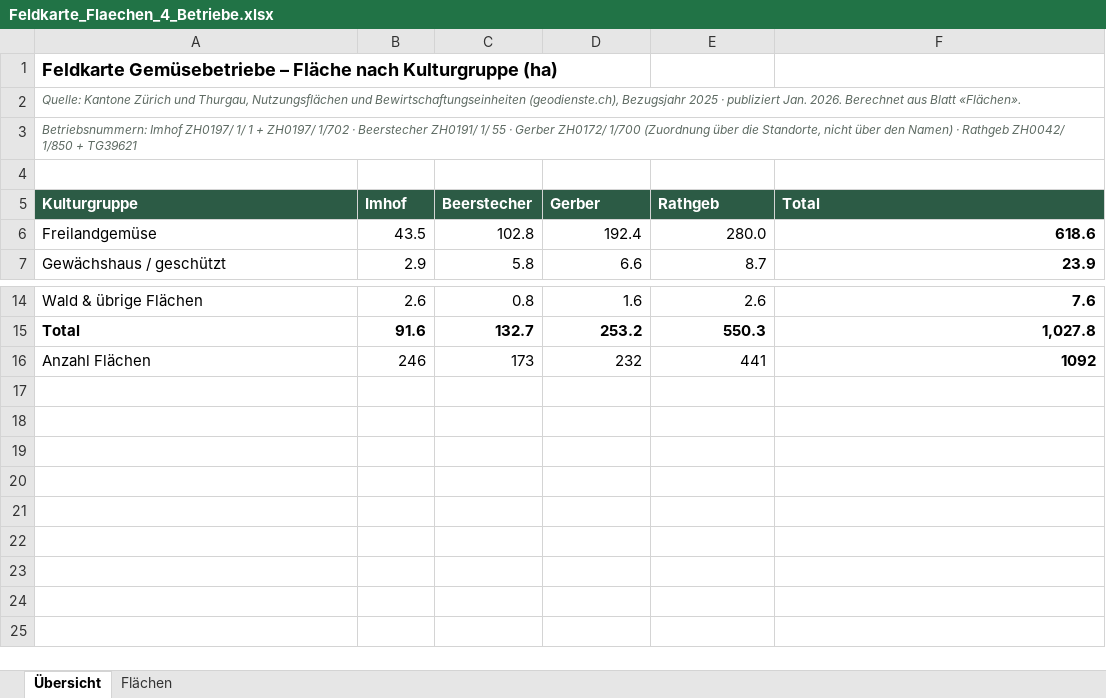
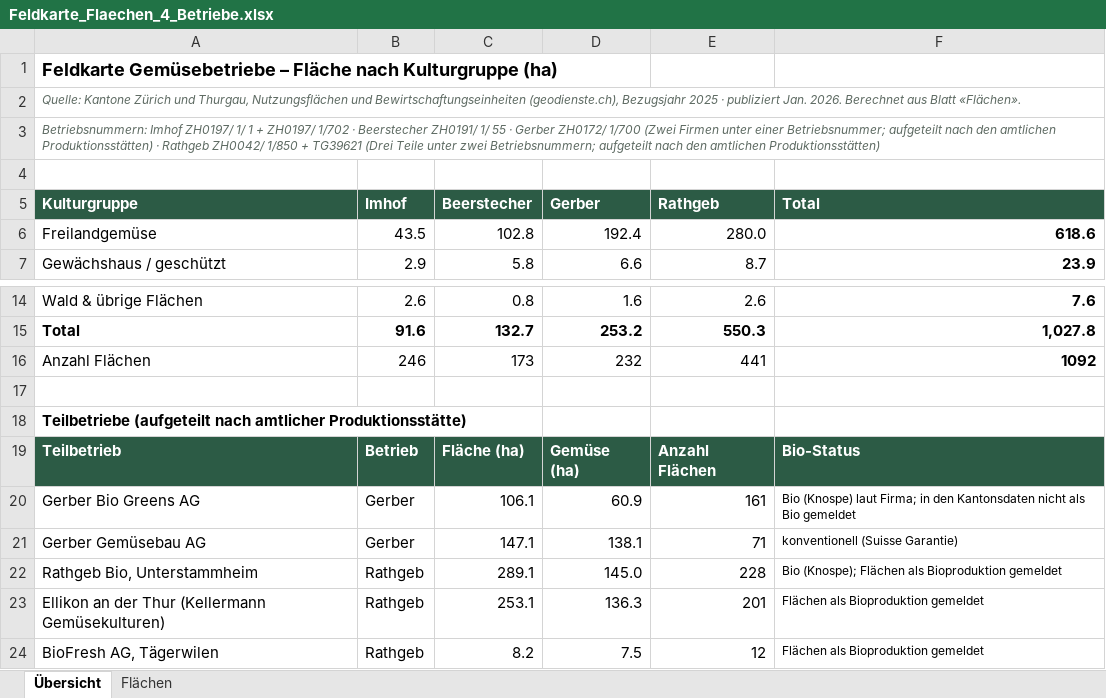
Before and after one commit to konvalinaalexander-max/qgis, an Excel workbook: output/Feldkarte_Flaechen_4_Betriebe.xlsx, sheet Übersicht, drawn as a sheet; only a part is shown, gaps mark what is left out; values as stored, in another font and other column widths than the file's, no borders; the diff names each change by its address in the sheet, - before the commit and + after, or states it on an @@ line.

```diff
--- a/output/Feldkarte_Flaechen_4_Betriebe.xlsx (sheet Übersicht)
+++ b/output/Feldkarte_Flaechen_4_Betriebe.xlsx (sheet Übersicht)
-A3 (Kulturgruppe): …ZH0172/ 1/700 (Zuordnung über die Standorte, nicht über den Namen) · Rathgeb ZH0042/ 1/850 + TG39621
+A3 (Kulturgruppe): …ZH0172/ 1/700 (Zwei Firmen unter einer Betriebsnummer; aufgeteilt nach den amtlichen Produktionsstätten) · Rathgeb ZH0042/ 1/850 + TG39621 (Drei Teile unter zwei Betriebsnummern; aufgeteilt nach den amtlichen Produktionsstätten)
+row 17: (empty)
+row 18: Teilbetriebe (aufgeteilt nach amtlicher Produktionsstätte)
+row 19: Teilbetrieb | Betrieb | Fläche (ha) | Gemüse (ha) | Anzahl Flächen | Bio-Status
+row 20: Gerber Bio Greens AG | Gerber | 106.1 | 60.9 | 161 | Bio (Knospe) laut Firma; in den Kantonsdaten nicht als Bio gemeldet
+row 21: Gerber Gemüsebau AG | Gerber | 147.1 | 138.1 | 71 | konventionell (Suisse Garantie)
+row 22: Rathgeb Bio, Unterstammheim | Rathgeb | 289.1 | 145.0 | 228 | Bio (Knospe); Flächen als Bioproduktion gemeldet
+row 23: Ellikon an der Thur (Kellermann Gemüsekulturen) | Rathgeb | 253.1 | 136.3 | 201 | Flächen als Bioproduktion gemeldet
+row 24: BioFresh AG, Tägerwilen | Rathgeb | 8.2 | 7.5 | 12 | Flächen als Bioproduktion gemeldet
```
Also changed, not shown: sheet Flächen, charts or pictures, 11 other files.
